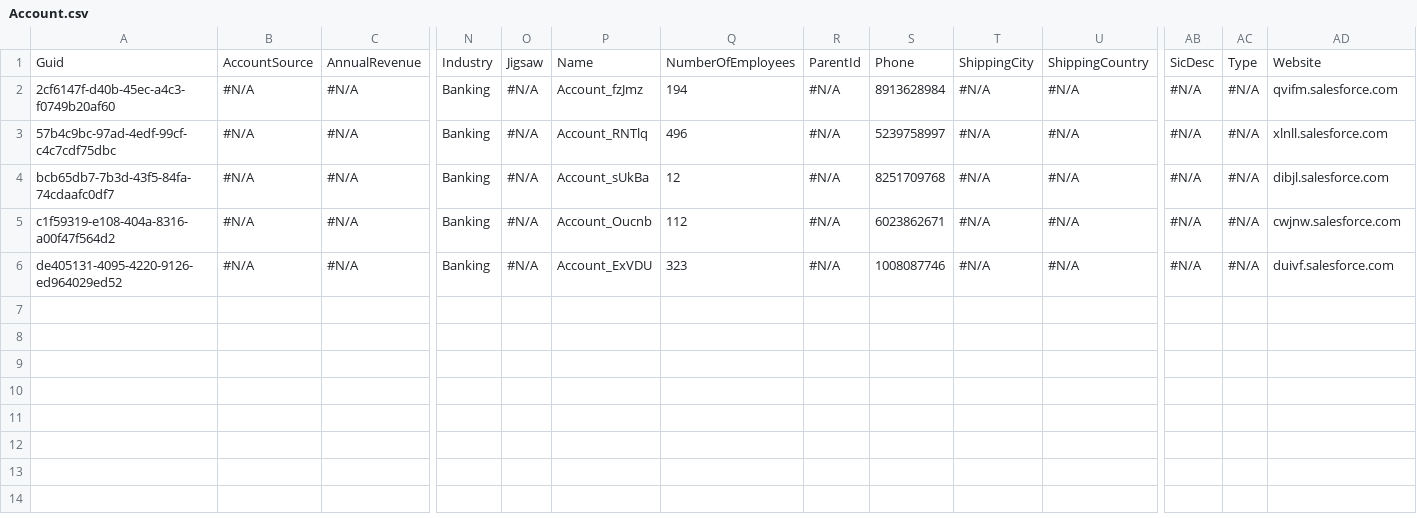
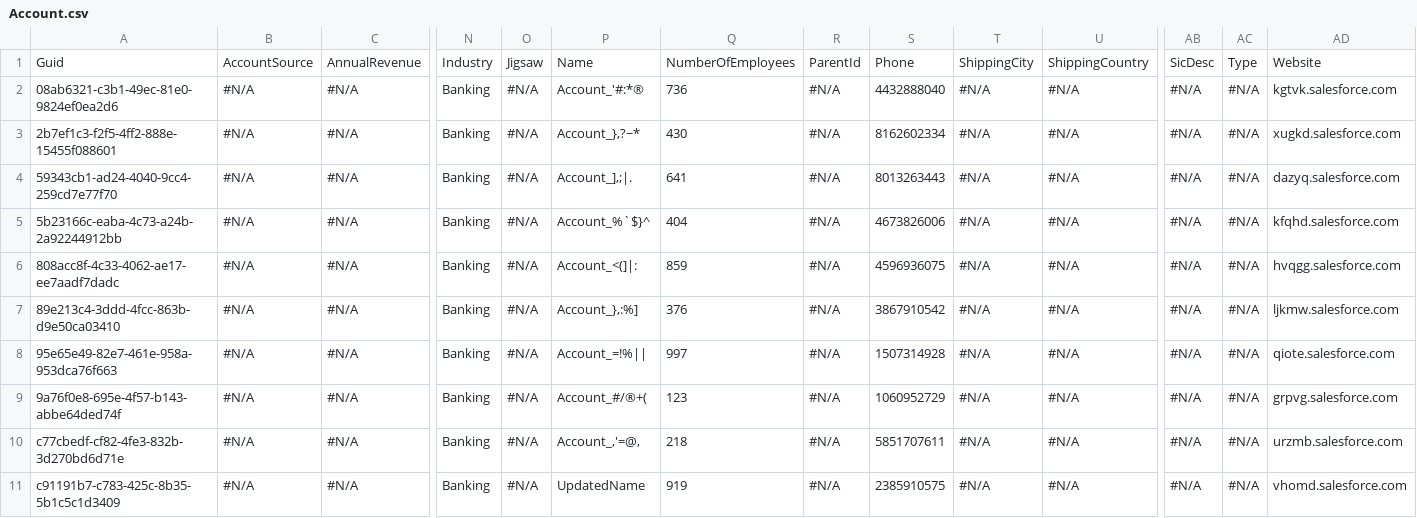
Before and after one commit to lzhdanovich/api-automation-repo, a CSV file: Account.csv, drawn as a sheet; only a part is shown, gaps mark what is left out; addresses are those after the commit; rows hold the shown columns only; the diff names each change by its address in the sheet, - before the commit and + after, or states it on an @@ line.

Commit message:
new

```diff
--- a/Account.csv
+++ b/Account.csv
-A2: 2cf6147f-d40b-45ec-a4c3-f0749b20af60
+A2: 08ab6321-c3b1-49ec-81e0-9824ef0ea2d6
-P2: Account_fzJmz
+P2: Account_'#:*®
-Q2: 194
+Q2: 736
-S2: 8913628984
+S2: 4432888040
-AD2: qvifm.salesforce.com
+AD2: kgtvk.salesforce.com
+row 3: 2b7ef1c3-f2f5-4ff2-888e-15455f088601 | #N/A | #N/A | Banking | #N/A | Account_},?~* | 430 | #N/A | 8162602334 | #N/A | #N/A | #N/A | #N/A | xugkd.salesforce.com
-A4: 57b4c9bc-97ad-4edf-99cf-c4c7cdf75dbc
+A4: 59343cb1-ad24-4040-9cc4-259cd7e77f70
-P4: Account_RNTlq
+P4: Account_],;|.
-Q4: 496
+Q4: 641
-S4: 5239758997
+S4: 8013263443
-AD4: xlnll.salesforce.com
+AD4: dazyq.salesforce.com
+row 5: 5b23166c-eaba-4c73-a24b-2a92244912bb | #N/A | #N/A | Banking | #N/A | Account_%`$}^ | 404 | #N/A | 4673826006 | #N/A | #N/A | #N/A | #N/A | kfqhd.salesforce.com
-A6: bcb65db7-7b3d-43f5-84fa-74cdaafc0df7
+A6: 808acc8f-4c33-4062-ae17-ee7aadf7dadc
-P6: Account_sUkBa
+P6: Account_<(]|:
-Q6: 12
+Q6: 859
-S6: 8251709768
+S6: 4596936075
-AD6: dibjl.salesforce.com
+AD6: hvqgg.salesforce.com
-A7: c1f59319-e108-404a-8316-a00f47f564d2
+A7: 89e213c4-3ddd-4fcc-863b-d9e50ca03410
-P7: Account_Oucnb
+P7: Account_},:%]
-Q7: 112
+Q7: 376
-S7: 6023862671
+S7: 3867910542
-AD7: cwjnw.salesforce.com
+AD7: ljkmw.salesforce.com
-A8: de405131-4095-4220-9126-ed964029ed52
+A8: 95e65e49-82e7-461e-958a-953dca76f663
-P8: Account_ExVDU
+P8: Account_=!%||
-Q8: 323
+Q8: 997
-S8: 1008087746
+S8: 1507314928
-AD8: duivf.salesforce.com
+AD8: qiote.salesforce.com
+row 9: 9a76f0e8-695e-4f57-b143-abbe64ded74f | #N/A | #N/A | Banking | #N/A | Account_#/®+( | 123 | #N/A | 1060952729 | #N/A | #N/A | #N/A | #N/A | grpvg.salesforce.com
+row 10: c77cbedf-cf82-4fe3-832b-3d270bd6d71e | #N/A | #N/A | Banking | #N/A | Account_,'=@, | 218 | #N/A | 5851707611 | #N/A | #N/A | #N/A | #N/A | urzmb.salesforce.com
+row 11: c91191b7-c783-425c-8b35-5b1c5c1d3409 | #N/A | #N/A | Banking | #N/A | UpdatedName | 919 | #N/A | 2385910575 | #N/A | #N/A | #N/A | #N/A | vhomd.salesforce.com
```
